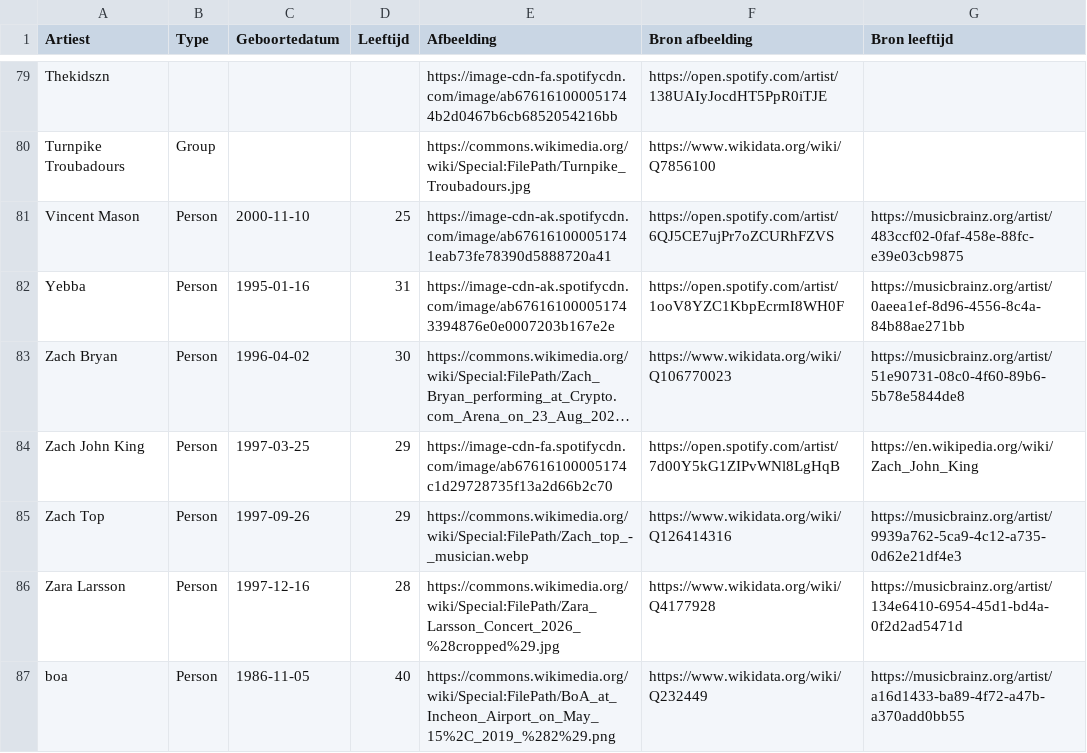
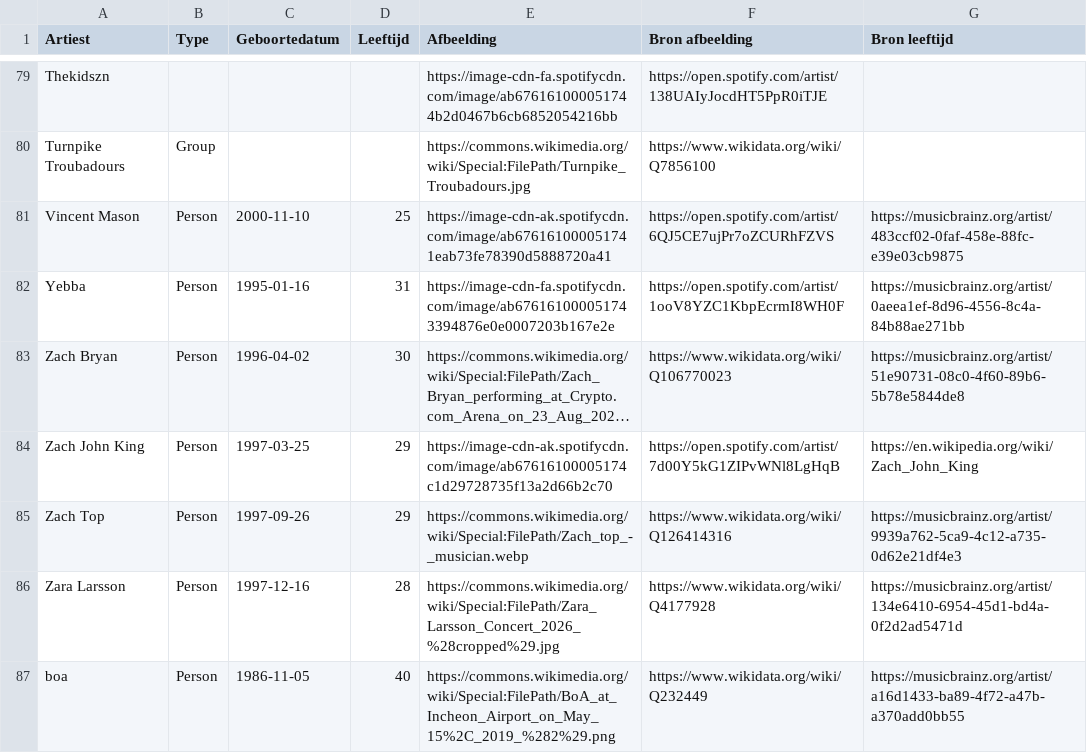
Before and after one commit to seppegoossens99-eng/billboard-hot-100-reversed, a CSV file: billboard_artist_profiles.csv, drawn as a sheet; only a part is shown, gaps mark what is left out; long unchanged cells end in …; the diff covers the shown part only; the diff names each change by its address in the sheet, - before the commit and + after, or states it on an @@ line.

```diff
--- a/billboard_artist_profiles.csv
+++ b/billboard_artist_profiles.csv
-E82 (Afbeelding): https://image-cdn-ak.spotifycdn.com/image/ab676161000051743394876e0e0007203b167e2e
+E82 (Afbeelding): https://image-cdn-fa.spotifycdn.com/image/ab676161000051743394876e0e0007203b167e2e
-E84 (Afbeelding): https://image-cdn-fa.spotifycdn.com/image/ab67616100005174c1d29728735f13a2d66b2c70
+E84 (Afbeelding): https://image-cdn-ak.spotifycdn.com/image/ab67616100005174c1d29728735f13a2d66b2c70
```
Also changed, not shown: 9 edited cells elsewhere in this file, 3 other files.
